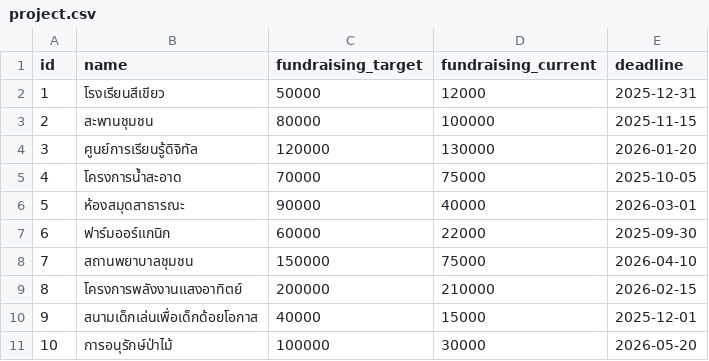
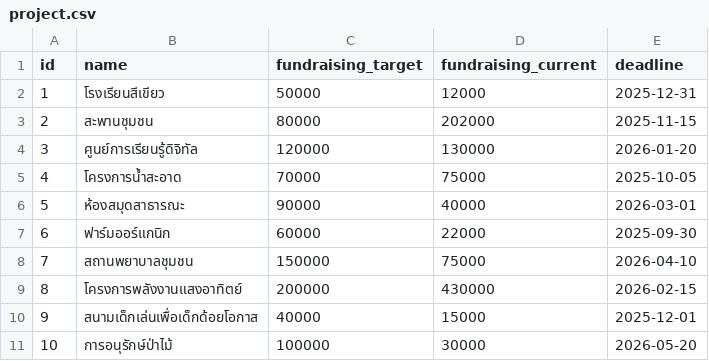
Before and after one commit to Nomomorin/MVC-67050444, a CSV file: data/project.csv, drawn as a sheet.

```diff
--- a/data/project.csv
+++ b/data/project.csv
@@ -2,3 +2,3 @@ id,name,fundraising_target,fundraising_current,deadline
 1,โรงเรียนสีเขียว,50000,12000,2025-12-31
-2,สะพานชุมชน,80000,100000,2025-11-15
+2,สะพานชุมชน,80000,202000,2025-11-15
 3,ศูนย์การเรียนรู้ดิจิทัล,120000,130000,2026-01-20
@@ -8,3 +8,3 @@ id,name,fundraising_target,fundraising_current,deadline
 7,สถานพยาบาลชุมชน,150000,75000,2026-04-10
-8,โครงการพลังงานแสงอาทิตย์,200000,210000,2026-02-15
+8,โครงการพลังงานแสงอาทิตย์,200000,430000,2026-02-15
 9,สนามเด็กเล่นเพื่อเด็กด้อยโอกาส,40000,15000,2025-12-01
```
Also changed, not shown: data/user.csv, 1 other file.
